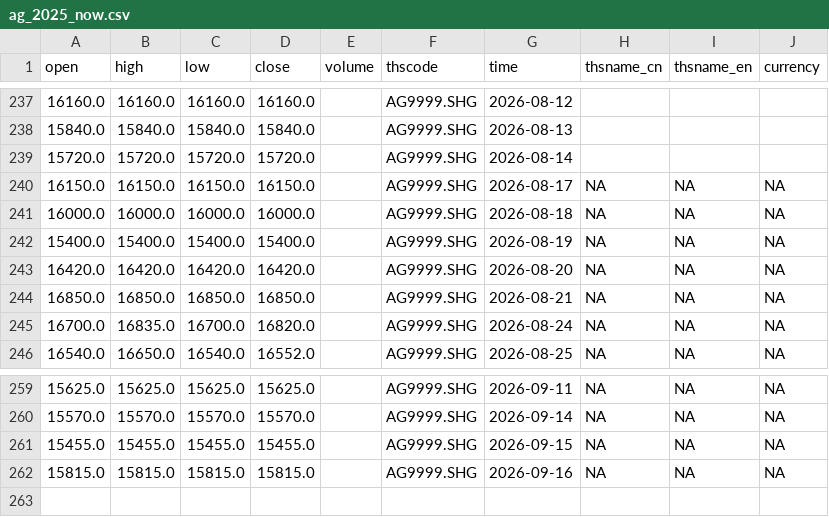
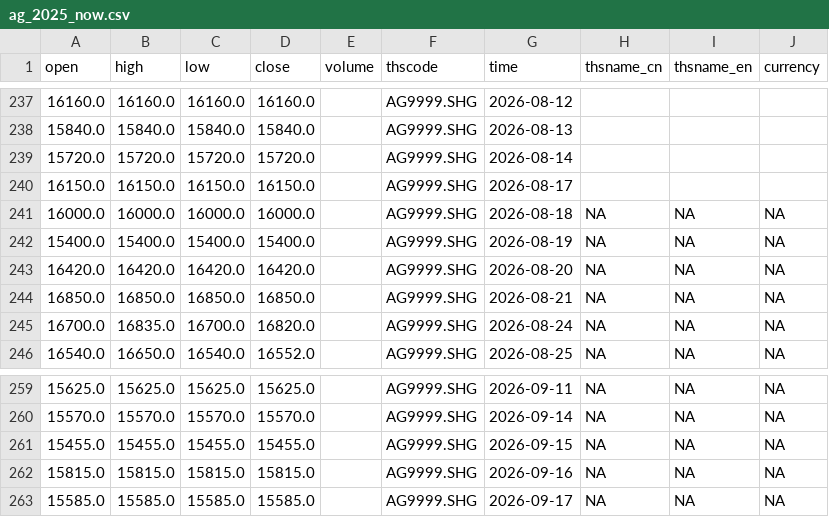
Before and after one commit to corgipotato-cyber/gold-monitor, a CSV file: data/ag_2025_now.csv, drawn as a sheet; only a part is shown, gaps mark what is left out.

```diff
--- a/data/ag_2025_now.csv
+++ b/data/ag_2025_now.csv
@@ -239,3 +239,3 @@ open,high,low,close,volume,thscode,time,thsname_cn,thsname_en,currency
 15720.0,15720.0,15720.0,15720.0,,AG9999.SHG,2026-08-14,,,
-16150.0,16150.0,16150.0,16150.0,,AG9999.SHG,2026-08-17,NA,NA,NA
+16150.0,16150.0,16150.0,16150.0,,AG9999.SHG,2026-08-17,,,
 16000.0,16000.0,16000.0,16000.0,,AG9999.SHG,2026-08-18,NA,NA,NA
@@ -262 +262,2 @@ open,high,low,close,volume,thscode,time,thsname_cn,thsname_en,currency
 15815.0,15815.0,15815.0,15815.0,,AG9999.SHG,2026-09-16,NA,NA,NA
+15585.0,15585.0,15585.0,15585.0,,AG9999.SHG,2026-09-17,NA,NA,NA
```
Also changed, not shown: data/au_2025_now.csv, 1 other file.
